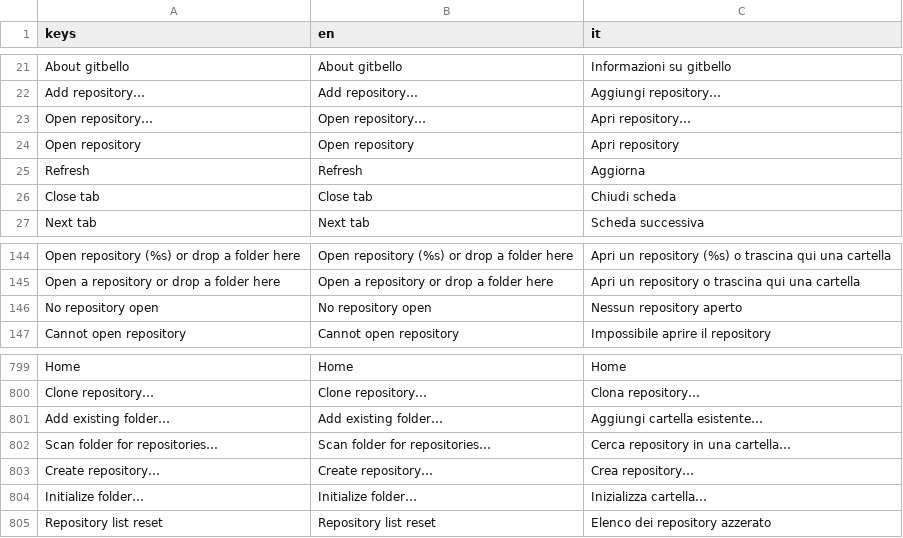
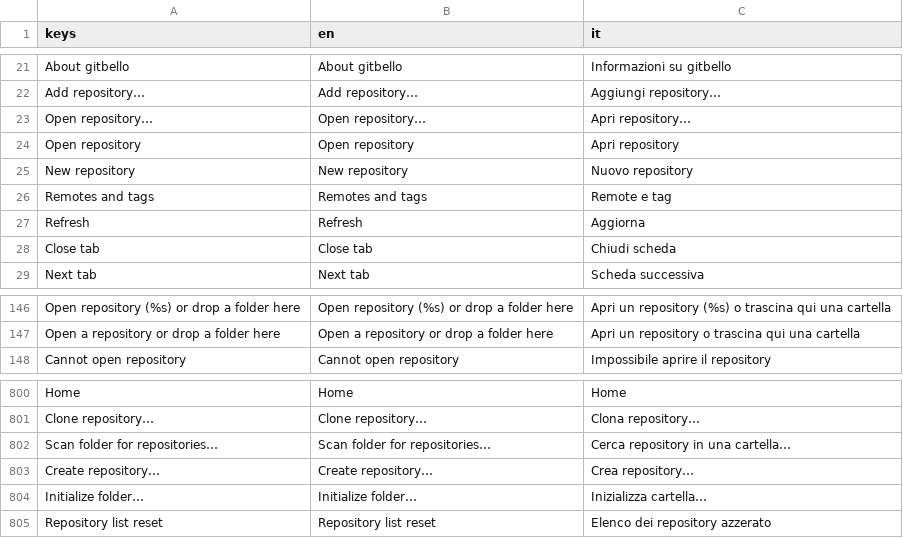
Before and after one commit to caleb-tognoli/gitbello, a CSV file: godot/localization/gitbello.csv, drawn as a sheet; only a part is shown, gaps mark what is left out.

Commit message:
Squash remove-app-status-bar into main
* Merge branch 'main' of https://github.com/caleb-tognoli/gitbello into remove-app-status-bar
* Menu bar
* feat(ui): replace app status bar with contextual window title

```diff
--- a/godot/localization/gitbello.csv
+++ b/godot/localization/gitbello.csv
@@ -24,2 +24,4 @@ keys,en,it
 "Open repository","Open repository","Apri repository"
+"New repository","New repository","Nuovo repository"
+"Remotes and tags","Remotes and tags","Remote e tag"
 "Refresh","Refresh","Aggiorna"
@@ -145,3 +147,2 @@ keys,en,it
 "Open a repository or drop a folder here","Open a repository or drop a folder here","Apri un repository o trascina qui una cartella"
-"No repository open","No repository open","Nessun repository aperto"
 "Cannot open repository","Cannot open repository","Impossibile aprire il repository"
@@ -800,3 +801,2 @@ keys,en,it
 "Clone repository…","Clone repository…","Clona repository…"
-"Add existing folder…","Add existing folder…","Aggiungi cartella esistente…"
 "Scan folder for repositories…","Scan folder for repositories…","Cerca repository in una cartella…"
```
Also changed, not shown: 11 other files.
